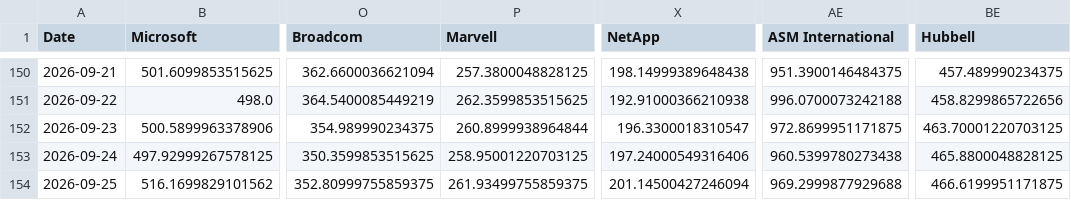
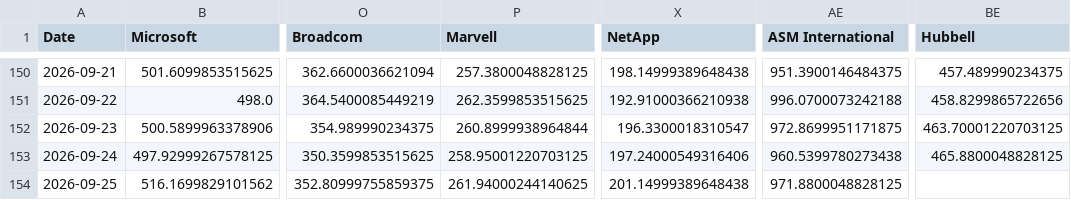
Before and after one commit to lemonca11/ai_invest_agent, a CSV file: data/market_close.csv, drawn as a sheet; only a part is shown, gaps mark what is left out; the diff names each change by its address in the sheet, - before the commit and + after, or states it on an @@ line.

```diff
--- a/data/market_close.csv
+++ b/data/market_close.csv
-P154 (Marvell): 261.93499755859375
+P154 (Marvell): 261.94000244140625
-X154 (NetApp): 201.14500427246094
+X154 (NetApp): 201.14999389648438
-AE154 (ASM International): 969.2999877929688
+AE154 (ASM International): 971.8800048828125
-BE154 (Hubbell): 466.6199951171875
+BE154 (Hubbell): (empty)
```
Also changed, not shown: data/market_signals.csv, data/market_volume.csv, 30 other files.
